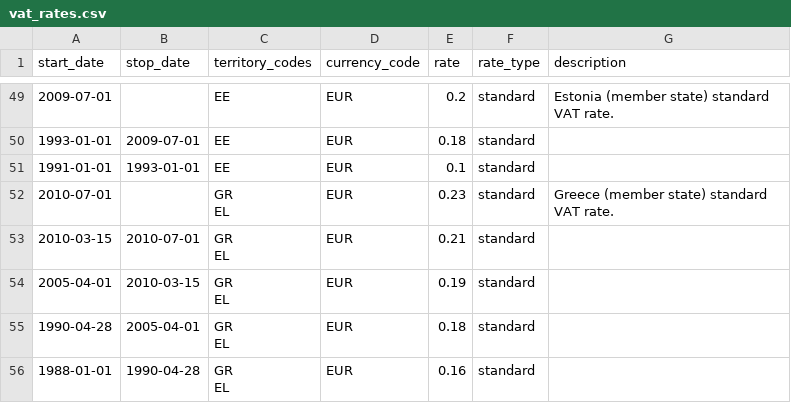
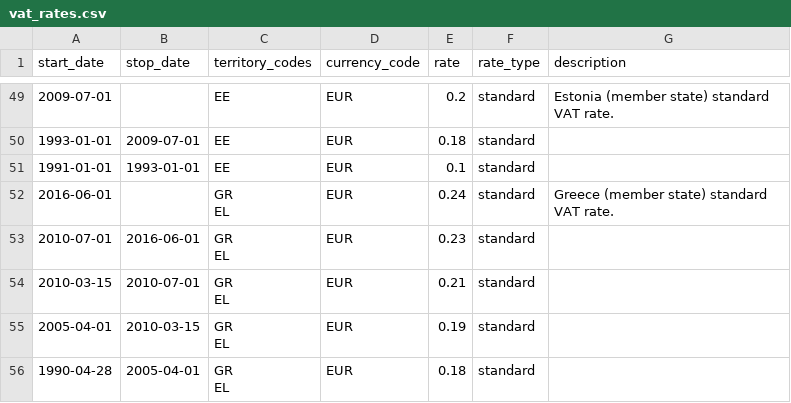
Before and after one commit to kdeldycke/vat-rates, a CSV file: vat_rates.csv, drawn as a sheet; only a part is shown, gaps mark what is left out; the shorter side is filled out with more unchanged rows; addresses are those after the commit; ↵ is a line break in a cell; the diff names each change by its address in the sheet, - before the commit and + after, or states it on an @@ line.

Commit message:
Standard Greek VAT rate is changing starting 2016-06-01 .

```diff
--- a/vat_rates.csv
+++ b/vat_rates.csv
+row 52: 2016-06-01 |  | GR ↵ EL | EUR | 0.24 | standard | Greece (member state) standard VAT rate.
-B53 (stop_date): (empty)
+B53 (stop_date): 2016-06-01
-G53 (description): Greece (member state) standard VAT rate.
+G53 (description): (empty)
```
